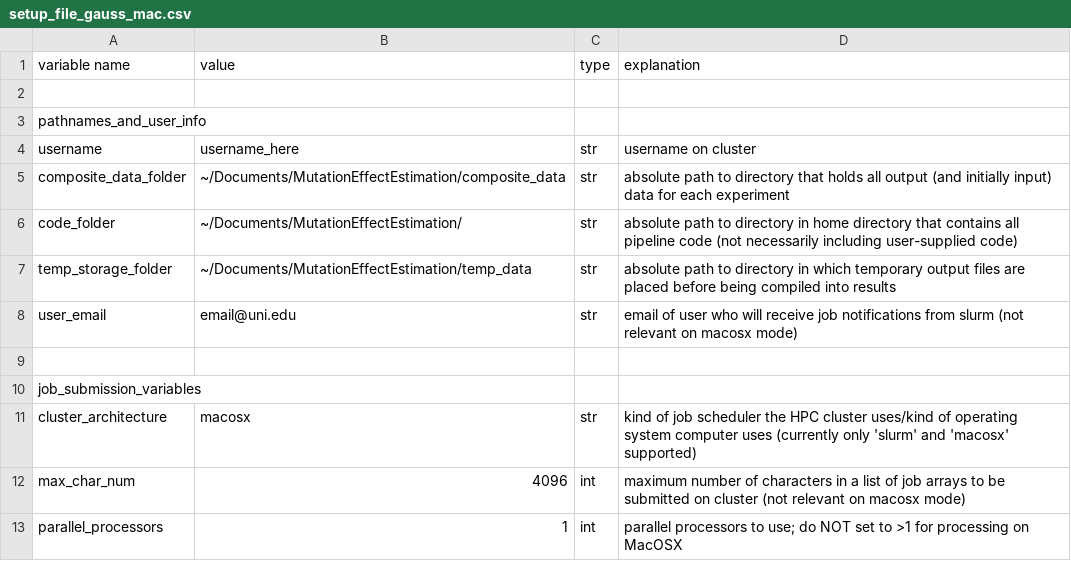
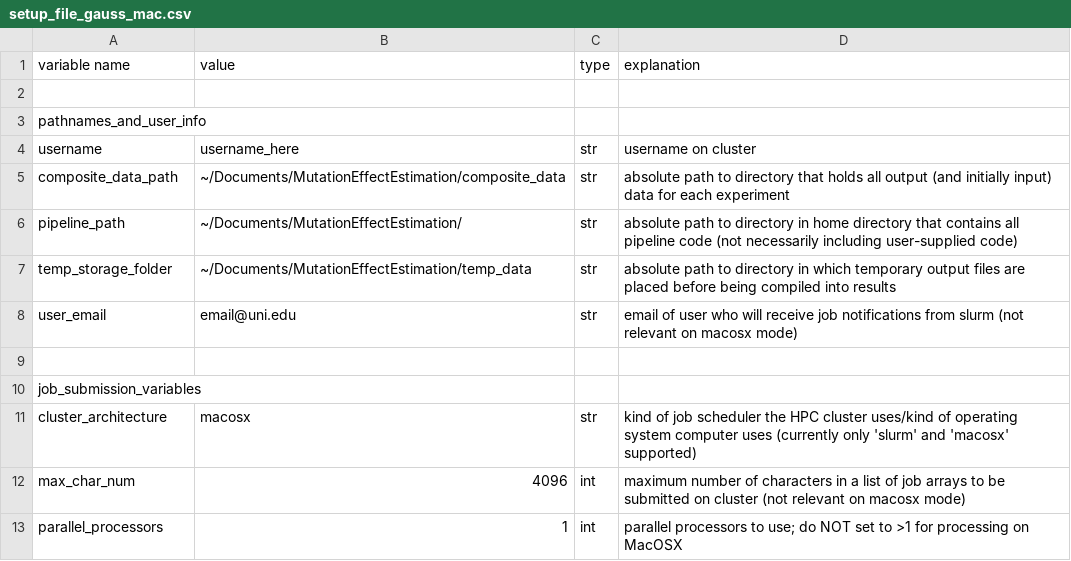
Before and after one commit to plavskin/MutationEffectEstimation, a CSV file: setup_file_gauss_mac.csv, drawn as a sheet; only a part is shown.

Commit message:
Added InputParameterHolder class to cluster_wrangler/cluster_functions, which takes in a cluster_wrangler.cluster_functions.Parameter-class object and a list of required keys to look for in that object, saves the object as self.input_val_dict, and has methods for getting an arbitrary key from that dictionary, getting the whole dictionary, or returning a new dictionary with the same keys as input_val_dict but selecting only one of the values in any lists in input_val_dict based on a provided index. mlestimation.mle_functions.MLEParameters and cluster_wrangler.cluster_functions.ClusterParameters now both inherit from this class, and since the options held in cluster_wrangler.cluster_functions.ClusterParameters objects now need to be retrieved using the get_input_option method, the rest of the code that uses this class has been altered as well

```diff
--- a/setup_file_gauss_mac.csv
+++ b/setup_file_gauss_mac.csv
@@ -4,4 +4,4 @@ pathnames_and_user_info,,,
 username,username_here,str,username on cluster
-composite_data_folder,~/Documents/MutationEffectEstimation/composite_data,str,absolute path to directory that holds all output (and initially input) data for each experiment
-code_folder,~/Documents/MutationEffectEstimation/,str,absolute path to directory in home directory that contains all pipeline code (not necessarily including user-supplied code)
+composite_data_path,~/Documents/MutationEffectEstimation/composite_data,str,absolute path to directory that holds all output (and initially input) data for each experiment
+pipeline_path,~/Documents/MutationEffectEstimation/,str,absolute path to directory in home directory that contains all pipeline code (not necessarily including user-supplied code)
 temp_storage_folder,~/Documents/MutationEffectEstimation/temp_data,str,absolute path to directory in which temporary output files are placed before being compiled into results
```
Also changed, not shown: setup_file_gauss_slurm.csv, 6 other files.
